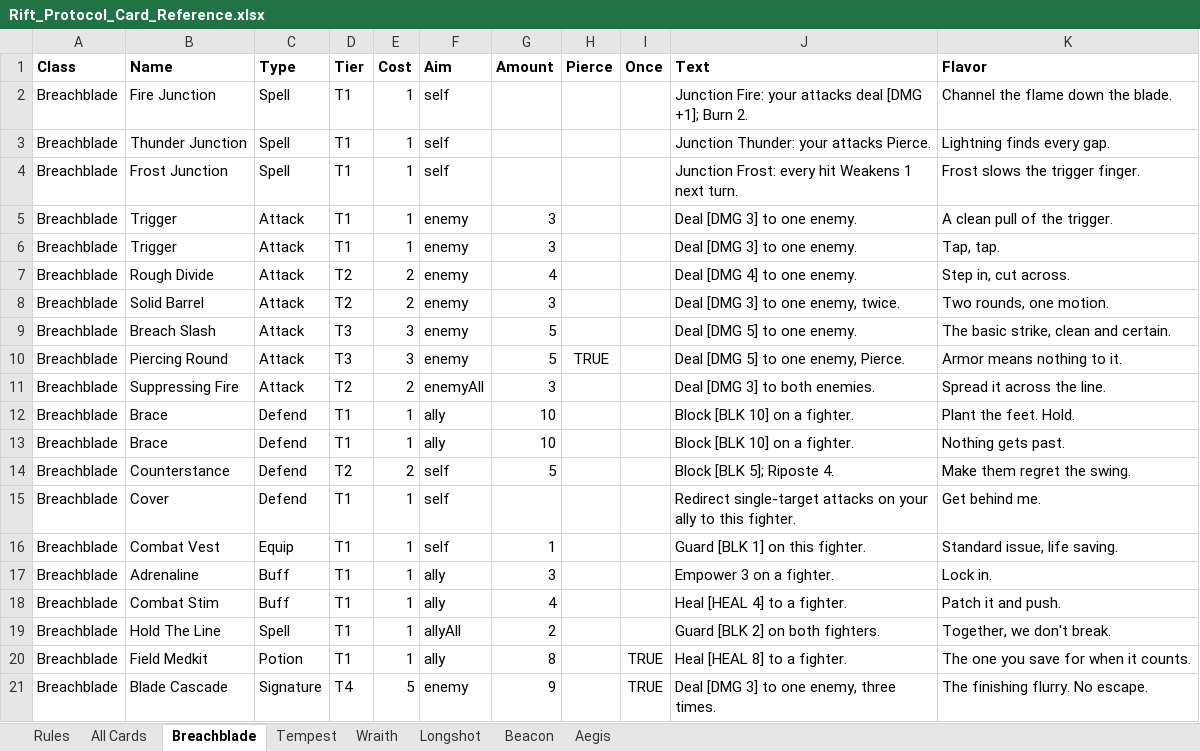
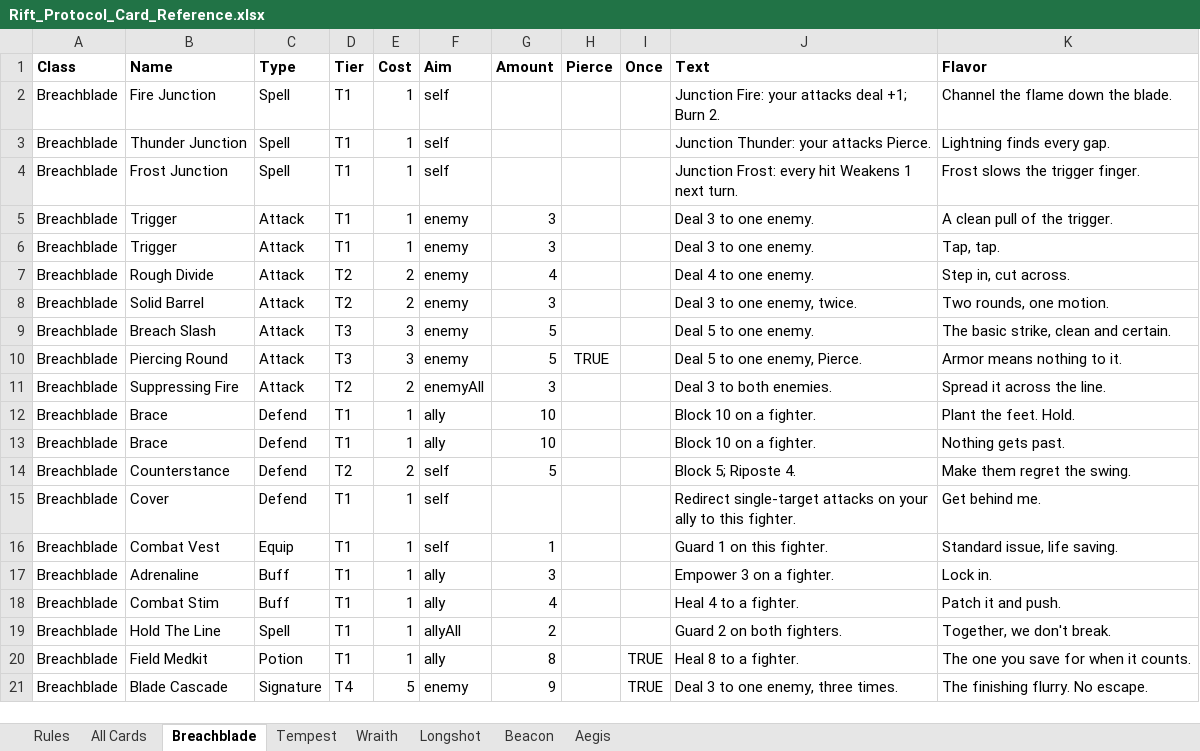
Before and after one commit to Dadpops/RiftProtocol, an Excel workbook: Rift_Protocol_Card_Reference.xlsx, sheet Breachblade, drawn as a sheet; values as stored, in another font and other column widths than the file's, no borders; the diff names each change by its address in the sheet, - before the commit and + after, or states it on an @@ line.

```diff
--- a/Rift_Protocol_Card_Reference.xlsx (sheet Breachblade)
+++ b/Rift_Protocol_Card_Reference.xlsx (sheet Breachblade)
-J2 (Text): …attacks deal [DMG +1]; Burn 2.
+J2 (Text): …attacks deal +1; Burn 2.
-J5:J6 (Text): Deal [DMG 3] to one enemy.
+J5:J6 (Text): Deal 3 to one enemy.
-J7 (Text): Deal [DMG 4] to one enemy.
+J7 (Text): Deal 4 to one enemy.
-J8 (Text): Deal [DMG 3] to one enemy, twice.
+J8 (Text): Deal 3 to one enemy, twice.
-J9 (Text): Deal [DMG 5] to one enemy.
+J9 (Text): Deal 5 to one enemy.
-J10 (Text): Deal [DMG 5] to one enemy, Pierce.
+J10 (Text): Deal 5 to one enemy, Pierce.
-J11 (Text): Deal [DMG 3] to both enemies.
+J11 (Text): Deal 3 to both enemies.
-J12:J13 (Text): Block [BLK 10] on a fighter.
+J12:J13 (Text): Block 10 on a fighter.
-J14 (Text): Block [BLK 5]; Riposte 4.
+J14 (Text): Block 5; Riposte 4.
-J16 (Text): Guard [BLK 1] on this fighter.
+J16 (Text): Guard 1 on this fighter.
-J18 (Text): Heal [HEAL 4] to a fighter.
+J18 (Text): Heal 4 to a fighter.
-J19 (Text): Guard [BLK 2] on both fighters.
+J19 (Text): Guard 2 on both fighters.
-J20 (Text): Heal [HEAL 8] to a fighter.
+J20 (Text): Heal 8 to a fighter.
-J21 (Text): Deal [DMG 3] to one enemy, three times.
+J21 (Text): Deal 3 to one enemy, three times.
```
Also changed, not shown: sheet All Cards, sheet Beacon, sheet Aegis, sheet Tempest, sheet Longshot, sheet Wraith, 2 other files.
